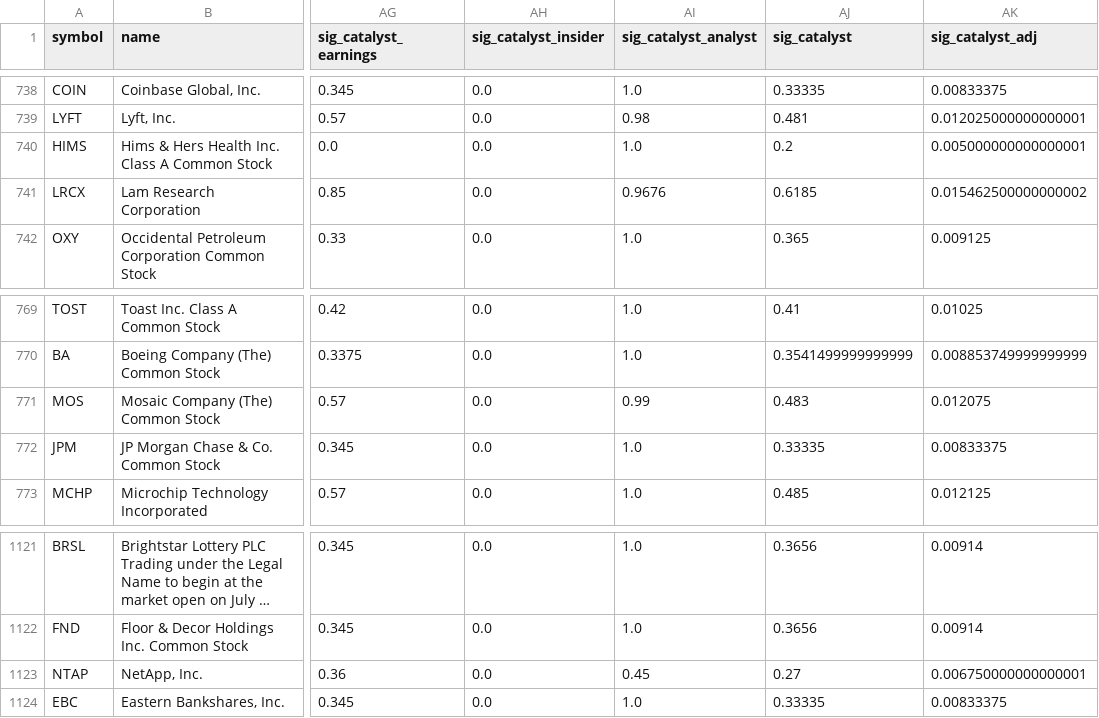
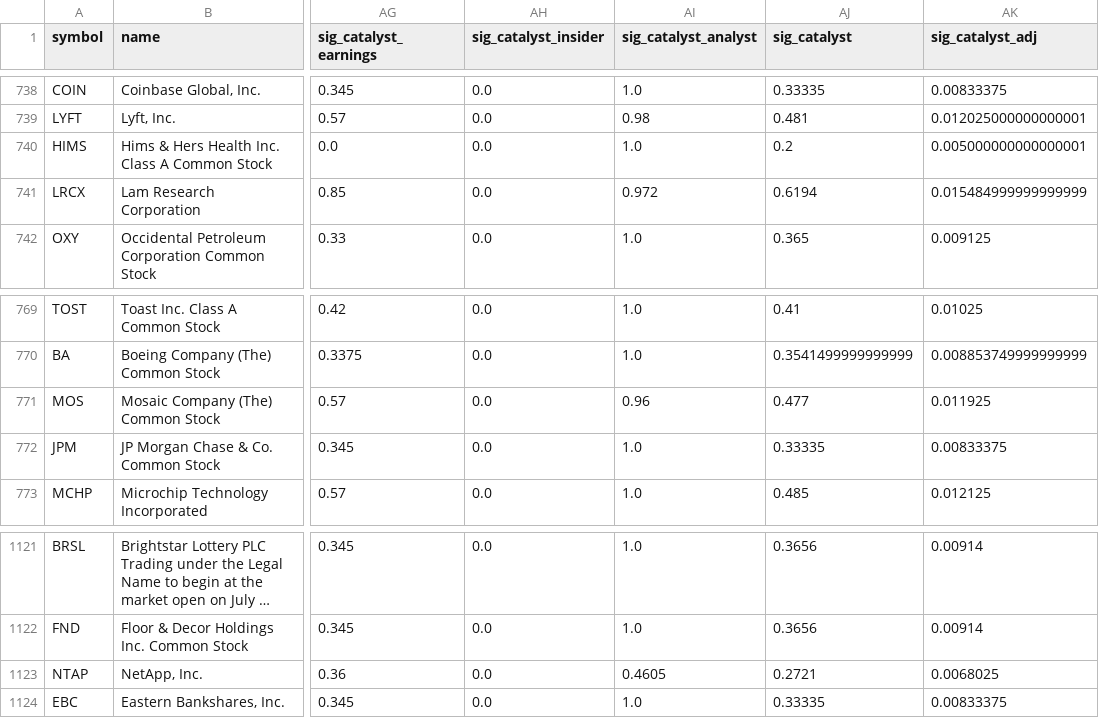
Before and after one commit to connormortoncbtx-sketch/momentum-system, a CSV file: data/signals.csv, drawn as a sheet; only a part is shown, gaps mark what is left out; long unchanged cells end in …; the diff covers the shown part only; the diff names each change by its address in the sheet, - before the commit and + after, or states it on an @@ line.

```diff
--- a/data/signals.csv
+++ b/data/signals.csv
-AI741 (sig_catalyst_analyst): 0.9676
+AI741 (sig_catalyst_analyst): 0.972
-AJ741 (sig_catalyst): 0.6185
+AJ741 (sig_catalyst): 0.6194
-AK741 (sig_catalyst_adj): 0.015462500000000002
+AK741 (sig_catalyst_adj): 0.015484999999999999
-AI771 (sig_catalyst_analyst): 0.99
+AI771 (sig_catalyst_analyst): 0.96
-AJ771 (sig_catalyst): 0.483
+AJ771 (sig_catalyst): 0.477
-AK771 (sig_catalyst_adj): 0.012075
+AK771 (sig_catalyst_adj): 0.011925
-AI1123 (sig_catalyst_analyst): 0.45
+AI1123 (sig_catalyst_analyst): 0.4605
-AJ1123 (sig_catalyst): 0.27
+AJ1123 (sig_catalyst): 0.2721
-AK1123 (sig_catalyst_adj): 0.006750000000000001
+AK1123 (sig_catalyst_adj): 0.0068025
```
Also changed, not shown: 15 edited cells elsewhere in this file, data/scores_final.csv, 5 other files.
